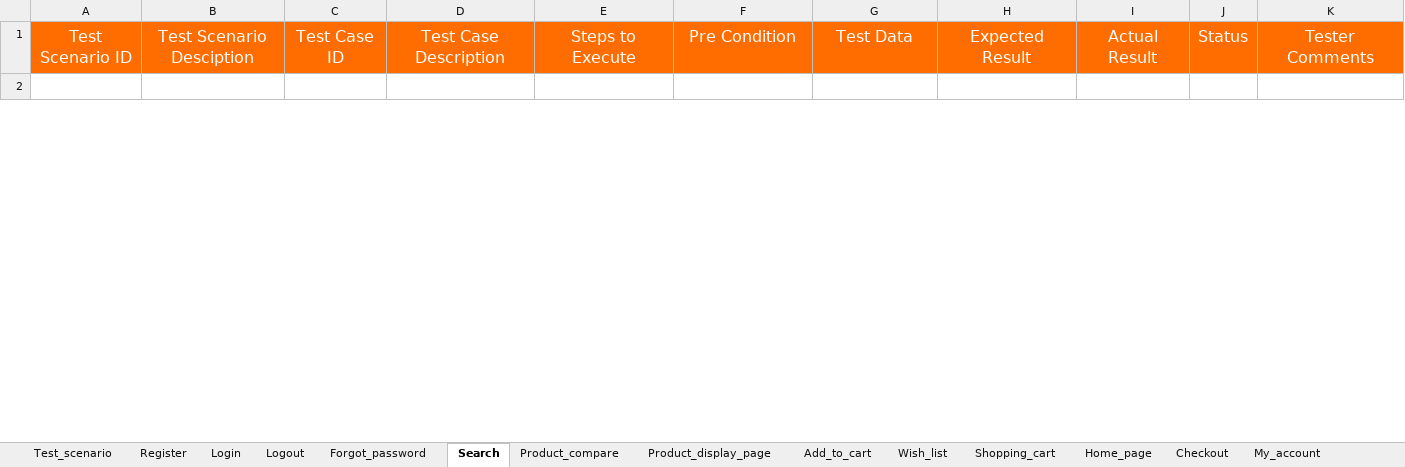
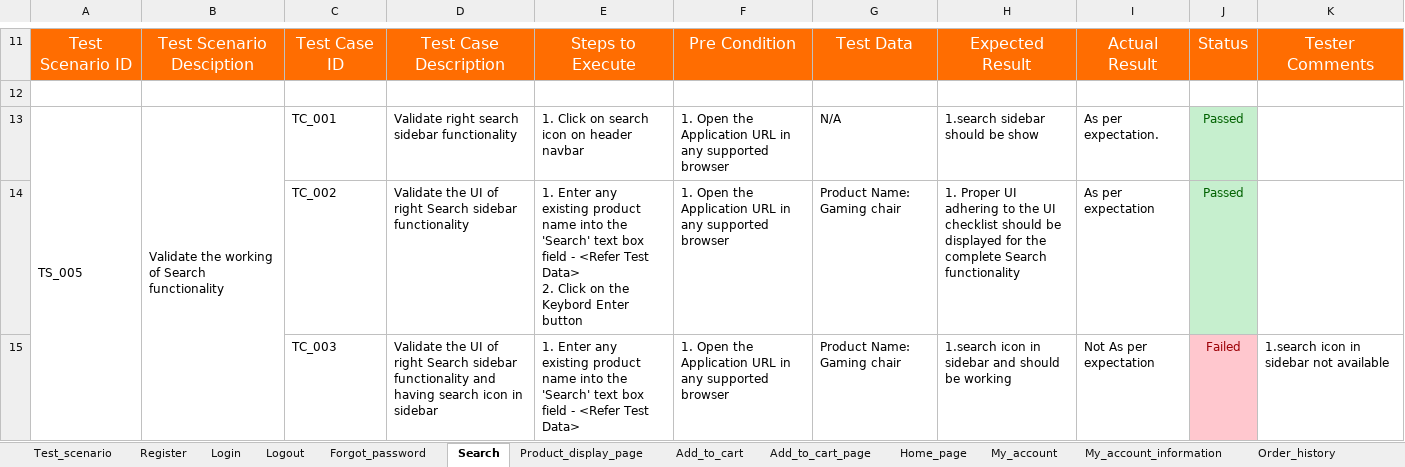
Before and after one commit to ranasalar/Manual-Testing-Project3, an Excel workbook: Test Scenario + Case/Test scenario + case for gtomega.co.uk.xlsx, sheet Search, drawn as a sheet; only a part is shown, gaps mark what is left out; values as stored, in another font and other column widths than the file's, no borders; ↵ is a line break in a cell; the diff covers the shown part only; the diff names each change by its address in the sheet, - before the commit and + after, or states it on an @@ line.

```diff
--- a/Test Scenario + Case/Test scenario + case for gtomega.co.uk.xlsx (sheet Search)
+++ b/Test Scenario + Case/Test scenario + case for gtomega.co.uk.xlsx (sheet Search)
-sheet tab: Wish_list
-sheet tab: Shopping_cart
+sheet tab: Add_to_cart_page
+row 13: TS_005 | Validate the working of Search functionality | TC_001 | Validate right search sidebar functionality | 1. Click on search icon on header navbar | 1. Open the Application URL in any supported browser | N/A | 1.search sidebar should be show | As per expectation. | Passed
+row 14:  |  | TC_002 | Validate the UI of right Search sidebar functionality | 1. Enter any existing product name into the 'Search' text box field - <Refer Test Data> ↵ 2. Click on the Keybord Enter button | 1. Open the Application URL in any supported browser | Product Name: Gaming chair | 1. Proper UI adhering to the UI checklist should be displayed for the complete Search functionality | As per expectation | Passed
+row 15:  |  | TC_003 | Validate the UI of right Search sidebar functionality and having search icon in sidebar | 1. Enter any existing product name into the 'Search' text box field - <Refer Test Data> | 1. Open the Application URL in any supported browser | Product Name: Gaming chair | 1.search icon in sidebar and should be working | Not As per expectation | Failed | 1.search icon in sidebar not available
```
Also changed, not shown: 26 added rows, 14 removed rows, 39 edited cells and cell formats elsewhere in this sheet, sheet Forgot_password, sheet Product_display_page, sheet Login, sheet Logout, sheet Home_page, sheet My_account, 23 more sheets, other sheet tabs.
